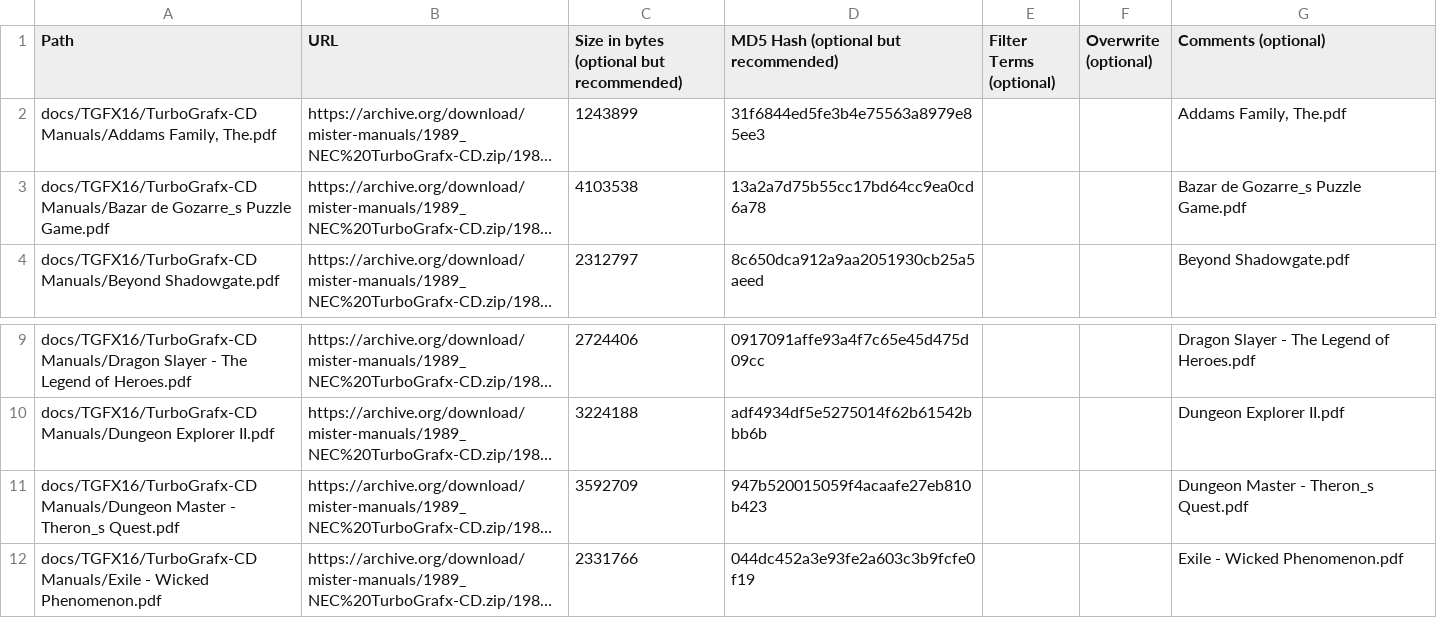
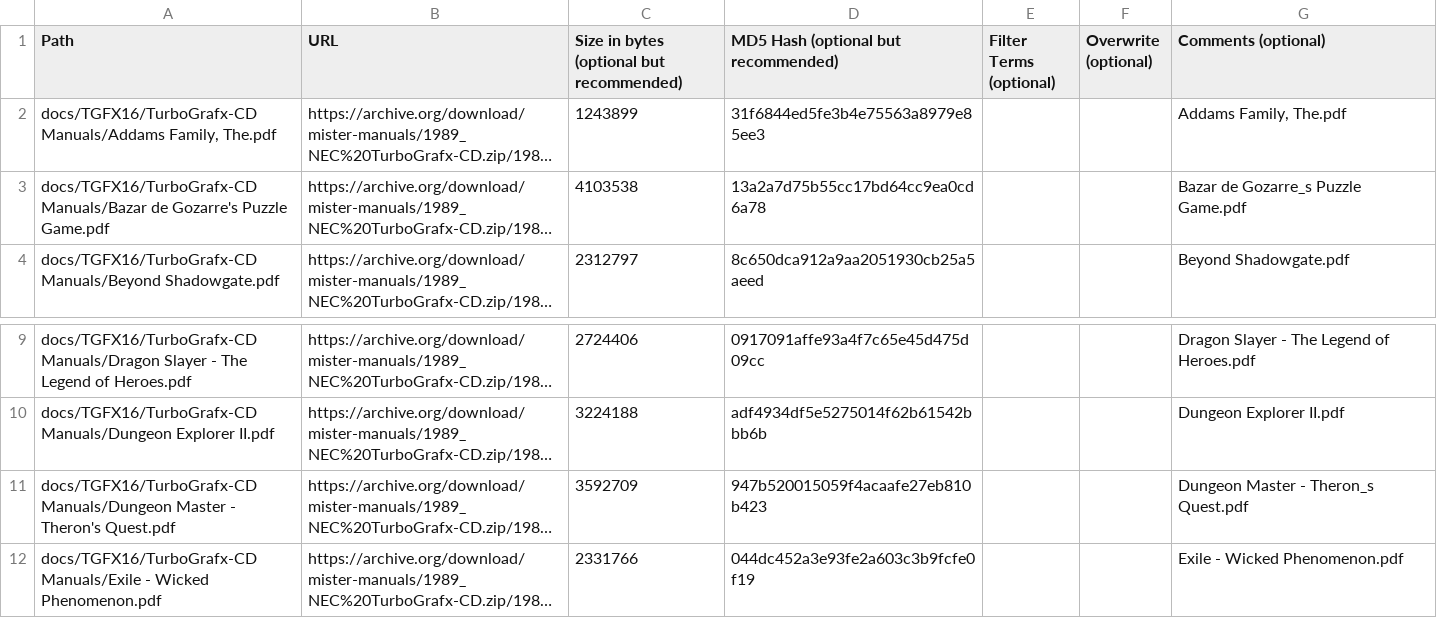
Before and after one commit to ajgowans/manualsdb-turbografxcd, a CSV file: external_files.csv, drawn as a sheet; only a part is shown, gaps mark what is left out; long unchanged cells end in …; the diff names each change by its address in the sheet, - before the commit and + after, or states it on an @@ line.

Commit message:
Update external_files.csv

```diff
--- a/external_files.csv
+++ b/external_files.csv
-A3 (Path): …Manuals/Bazar de Gozarre_s Puzzle Game.pdf
+A3 (Path): …Manuals/Bazar de Gozarre's Puzzle Game.pdf
-A11 (Path): …Master - Theron_s Quest.pdf
+A11 (Path): …Master - Theron's Quest.pdf
```
